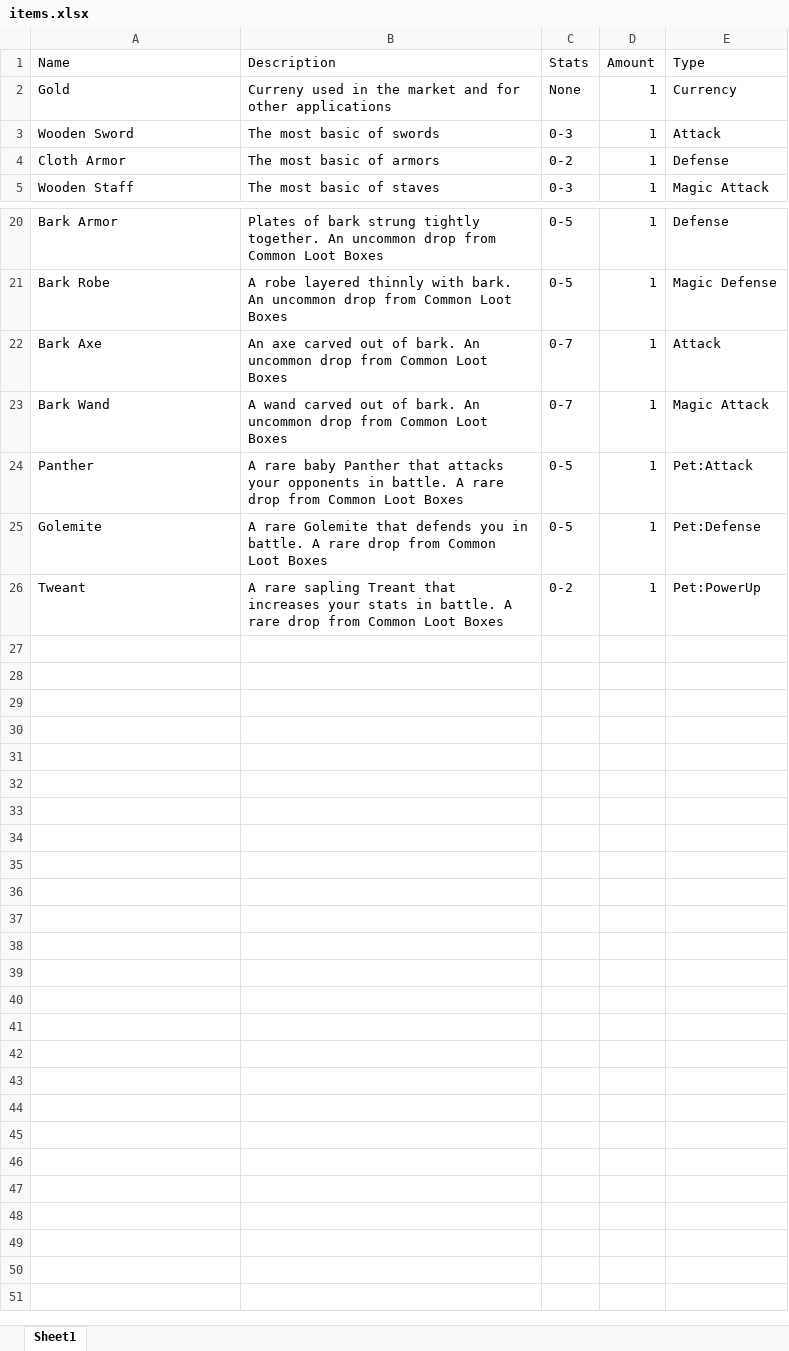
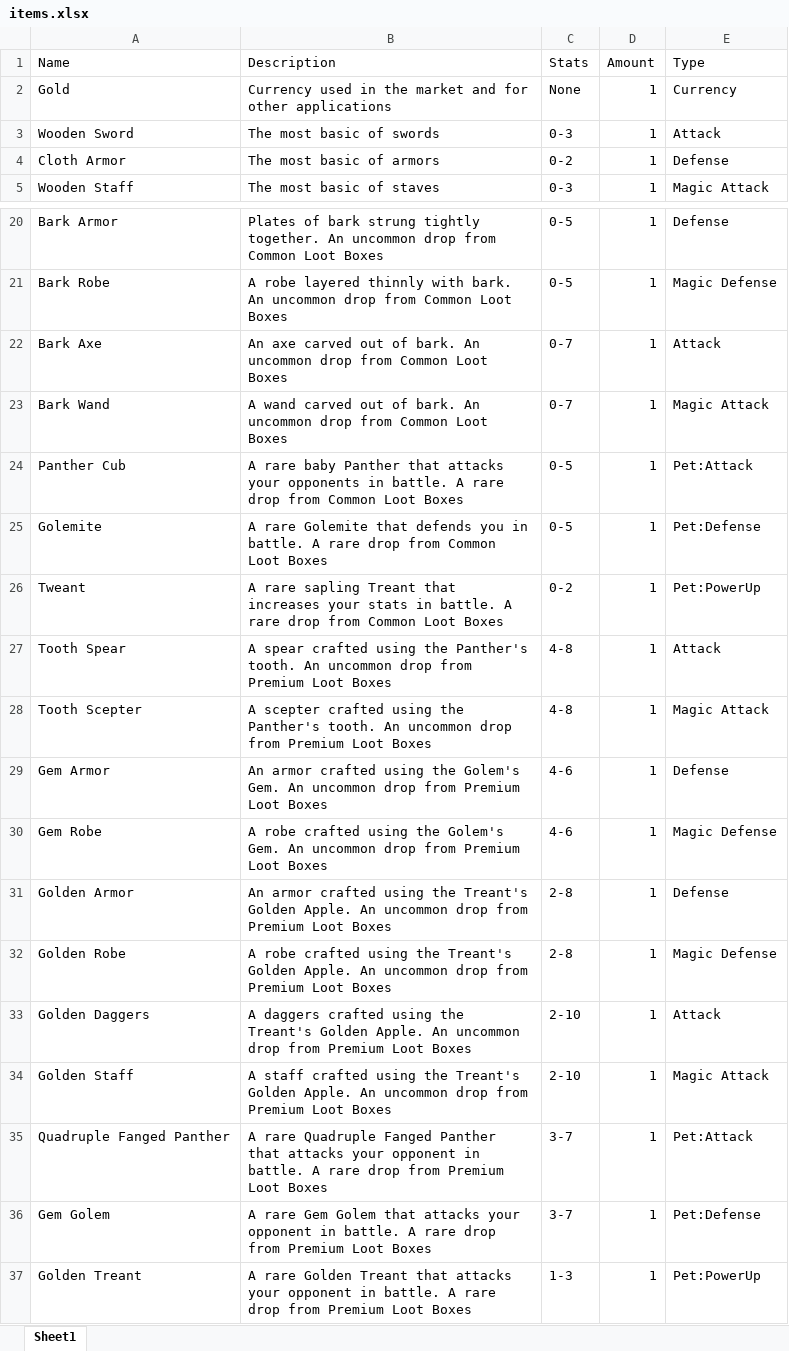
Before and after one commit to BabyDinos/RPG, an Excel workbook: items.xlsx, sheet Sheet1, drawn as a sheet; only a part is shown, gaps mark what is left out; values as stored, in another font and other column widths than the file's, no borders; the diff names each change by its address in the sheet, - before the commit and + after, or states it on an @@ line.

Commit message:
Add files via upload

```diff
--- a/items.xlsx (sheet Sheet1)
+++ b/items.xlsx (sheet Sheet1)
-B2 (Description): Curreny used in…
+B2 (Description): Currency used in…
-A24 (Name): Panther
+A24 (Name): Panther Cub
+row 27: Tooth Spear | A spear crafted using the Panther's tooth. An uncommon drop from Premium Loot Boxes | 4-8 | 1 | Attack
+row 28: Tooth Scepter | A scepter crafted using the Panther's tooth. An uncommon drop from Premium Loot Boxes | 4-8 | 1 | Magic Attack
+row 29: Gem Armor | An armor crafted using the Golem's Gem. An uncommon drop from Premium Loot Boxes | 4-6 | 1 | Defense
+row 30: Gem Robe | A robe crafted using the Golem's Gem. An uncommon drop from Premium Loot Boxes | 4-6 | 1 | Magic Defense
+row 31: Golden Armor | An armor crafted using the Treant's Golden Apple. An uncommon drop from Premium Loot Boxes | 2-8 | 1 | Defense
+row 32: Golden Robe | A robe crafted using the Treant's Golden Apple. An uncommon drop from Premium Loot Boxes | 2-8 | 1 | Magic Defense
+row 33: Golden Daggers | A daggers crafted using the Treant's Golden Apple. An uncommon drop from Premium Loot Boxes | 2-10 | 1 | Attack
+row 34: Golden Staff | A staff crafted using the Treant's Golden Apple. An uncommon drop from Premium Loot Boxes | 2-10 | 1 | Magic Attack
+row 35: Quadruple Fanged Panther | A rare Quadruple Fanged Panther that attacks your opponent in battle. A rare drop from Premium Loot Boxes | 3-7 | 1 | Pet:Attack
+row 36: Gem Golem | A rare Gem Golem that attacks your opponent in battle. A rare drop from Premium Loot Boxes | 3-7 | 1 | Pet:Defense
+row 37: Golden Treant | A rare Golden Treant that attacks your opponent in battle. A rare drop from Premium Loot Boxes | 1-3 | 1 | Pet:PowerUp
```
